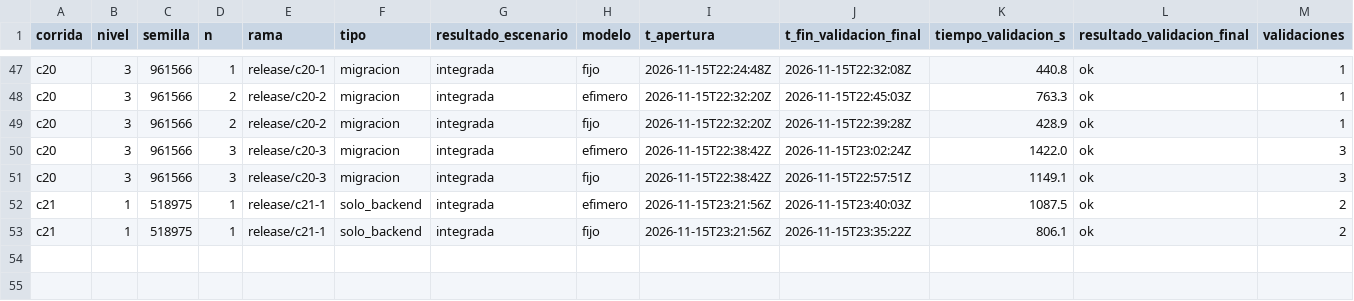
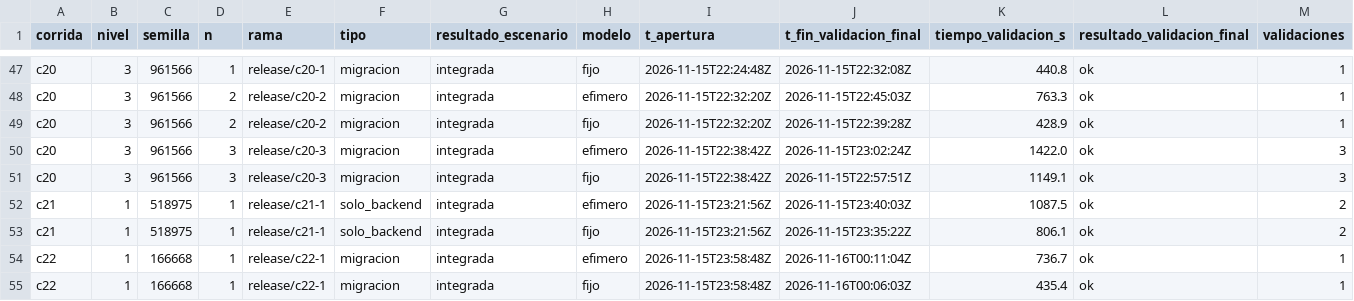
Before and after one commit to tesis-entornos/tesis-generador, a CSV file: datos/versiones.csv, drawn as a sheet; only a part is shown, gaps mark what is left out; rows hold the shown columns only; the diff names each change by its address in the sheet, - before the commit and + after, or states it on an @@ line.

Commit message:
experimento: corrida c22

```diff
--- a/datos/versiones.csv
+++ b/datos/versiones.csv
+row 54: c22 | 1 | 166668 | 1 | release/c22-1 | migracion | integrada | efimero | 2026-11-15T23:58:48Z | 2026-11-16T00:11:04Z | 736.7 | ok | 1
+row 55: c22 | 1 | 166668 | 1 | release/c22-1 | migracion | integrada | fijo | 2026-11-15T23:58:48Z | 2026-11-16T00:06:03Z | 435.4 | ok | 1
```
Also changed, not shown: datos/corridas.csv, 7 other files.
